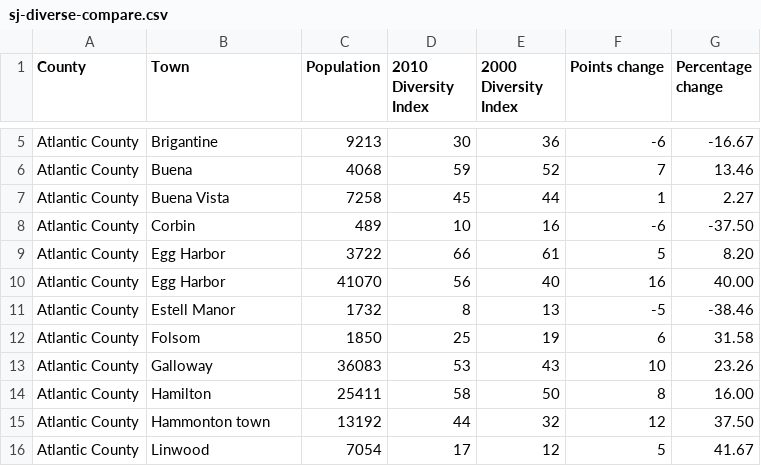
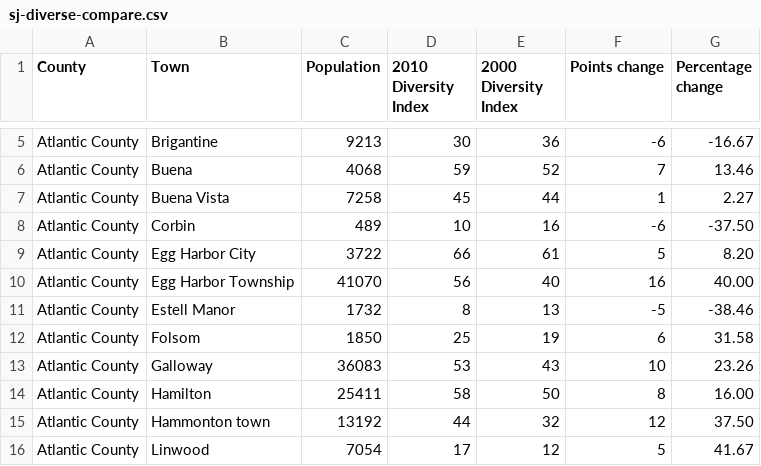
Before and after one commit to johnfcampbell/diversity, a CSV file: sj-diverse-compare.csv, drawn as a sheet; only a part is shown, gaps mark what is left out.

Commit message:
Update sj-diverse-compare.csv

```diff
--- a/sj-diverse-compare.csv
+++ b/sj-diverse-compare.csv
@@ -8,4 +8,4 @@ Atlantic County,Buena Vista,7258,45,44,1,2.27
 Atlantic County,Corbin,489,10,16,-6,-37.50
-Atlantic County,Egg Harbor,3722,66,61,5,8.20
-Atlantic County,Egg Harbor,41070,56,40,16,40.00
+Atlantic County,Egg Harbor City,3722,66,61,5,8.20
+Atlantic County,Egg Harbor Township,41070,56,40,16,40.00
 Atlantic County,Estell Manor,1732,8,13,-5,-38.46
```
